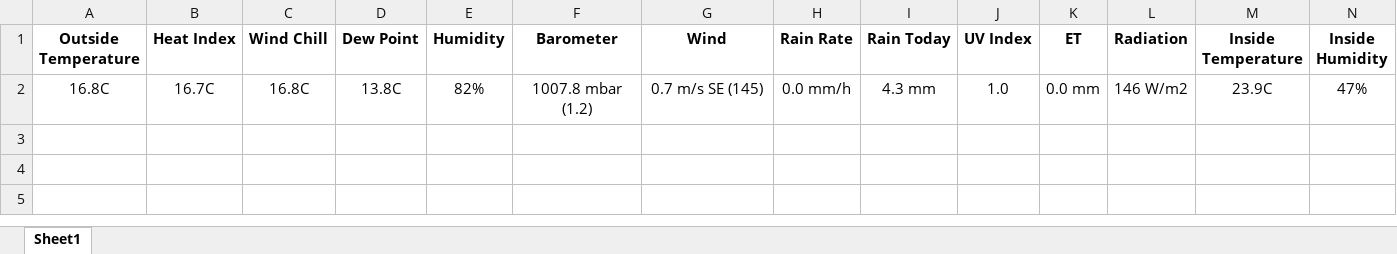
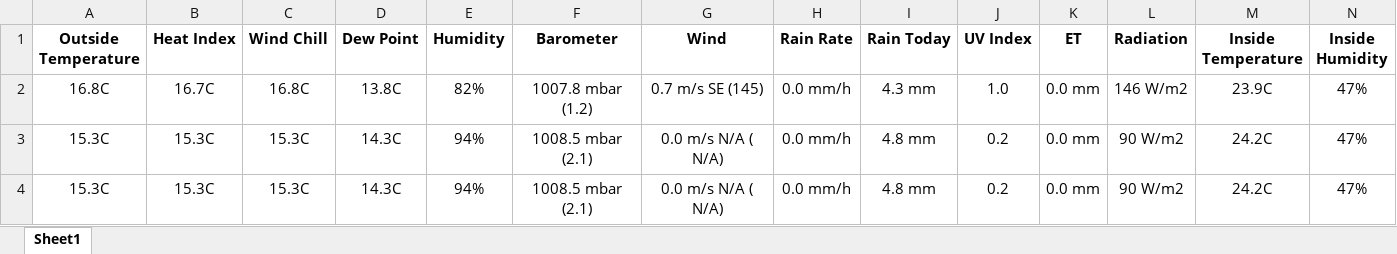
Before and after one commit to taneluprus/UT, an Excel workbook: ilm.xlsx, sheet Sheet1, drawn as a sheet; only a part is shown; values as stored, in another font and other column widths than the file's, no borders; rows hold the shown columns only; the diff names each change by its address in the sheet, - before the commit and + after, or states it on an @@ line.

```diff
--- a/ilm.xlsx (sheet Sheet1)
+++ b/ilm.xlsx (sheet Sheet1)
+row 3: 15.3C | 15.3C | 15.3C | 14.3C | 94% | 1008.5 mbar (2.1) | 0.0 m/s N/A ( N/A) | 0.0 mm/h | 4.8 mm | 0.2 | 0.0 mm | 90 W/m2 | 24.2C | 47%
+row 4: 15.3C | 15.3C | 15.3C | 14.3C | 94% | 1008.5 mbar (2.1) | 0.0 m/s N/A ( N/A) | 0.0 mm/h | 4.8 mm | 0.2 | 0.0 mm | 90 W/m2 | 24.2C | 47%
```
Also changed, not shown: 1 other file.
